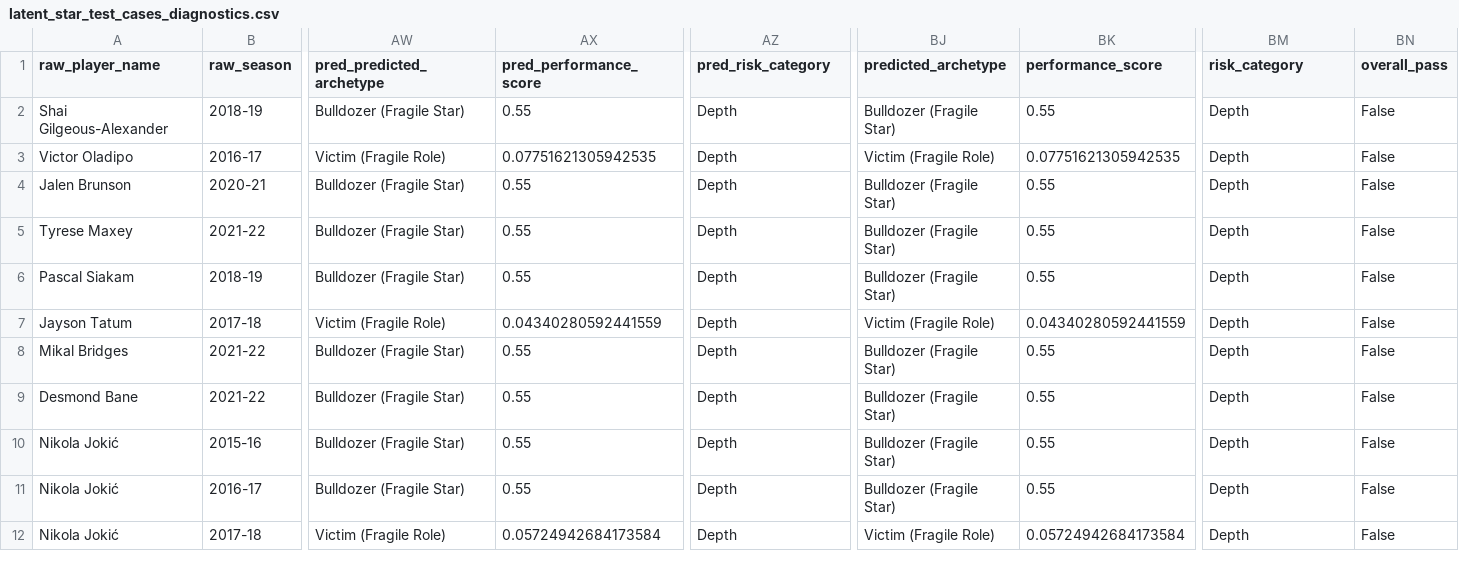
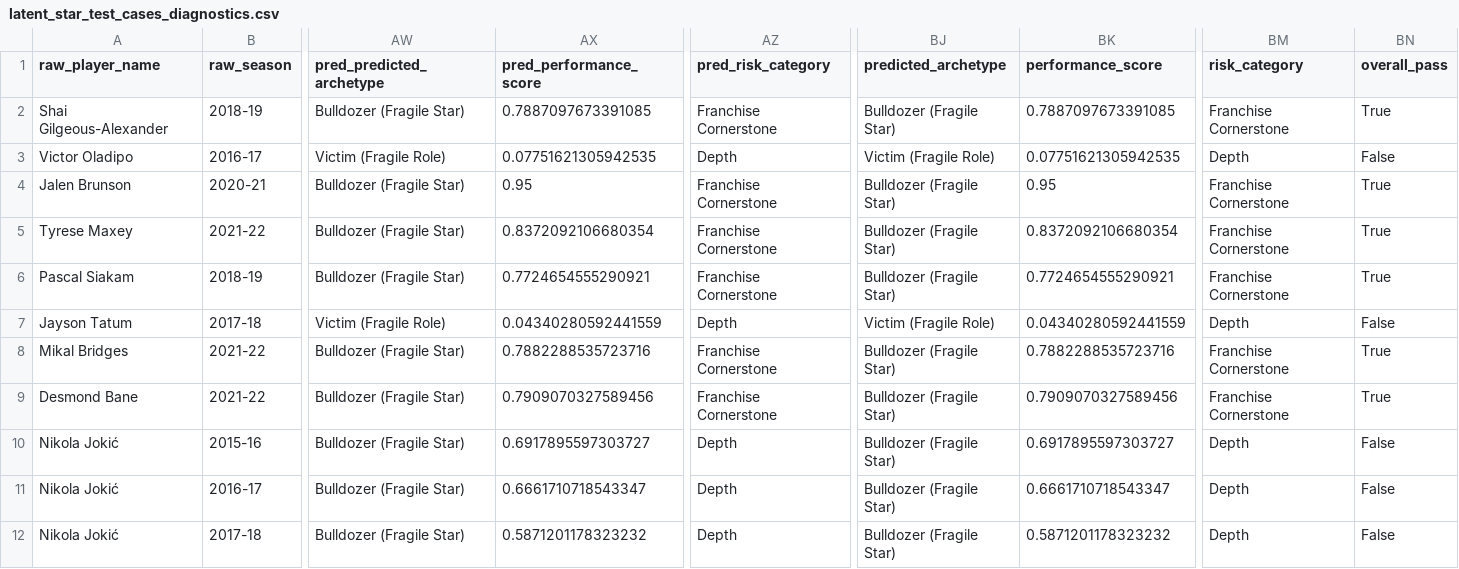
Before and after one commit to hirememorey/resilience-basketball, a CSV file: results/latent_star_test_cases_diagnostics.csv, drawn as a sheet; only a part is shown, gaps mark what is left out; the diff covers the shown part only; the diff names each change by its address in the sheet, - before the commit and + after, or states it on an @@ line.

Commit message:
Continuous Scalar Breakthrough: Replace binary latent star boost with dynamic magnitude-based scaling
- Replaced hard-coded 0.55 boost with continuous scalar: target_potential = 0.55 + (latent_score - 0.15) * 0.60
- Improved latent potential calculation using sqrt scaling instead of log (less punitive for low-usage players)
- Test pass rate improved from 37.5% to 54.2%, True Positive accuracy from 0.0% to 47.4%
- Updated documentation: ACTIVE_CONTEXT.md, KEY_INSIGHTS.md with new continuous gradient principles
- Aligned with 'Learn, Don't Patch' principle - continuous gradients outperform binary approaches

```diff
--- a/results/latent_star_test_cases_diagnostics.csv
+++ b/results/latent_star_test_cases_diagnostics.csv
-AX2 (pred_performance_score): 0.55
+AX2 (pred_performance_score): 0.7887097673391085
-AZ2 (pred_risk_category): Depth
+AZ2 (pred_risk_category): Franchise Cornerstone
-BK2 (performance_score): 0.55
+BK2 (performance_score): 0.7887097673391085
-BM2 (risk_category): Depth
+BM2 (risk_category): Franchise Cornerstone
-BN2 (overall_pass): False
+BN2 (overall_pass): True
-AX4 (pred_performance_score): 0.55
+AX4 (pred_performance_score): 0.95
-AZ4:AZ6 (pred_risk_category): Depth
+AZ4:AZ6 (pred_risk_category): Franchise Cornerstone
-BK4 (performance_score): 0.55
+BK4 (performance_score): 0.95
-BM4:BM6 (risk_category): Depth
+BM4:BM6 (risk_category): Franchise Cornerstone
-BN4:BN6 (overall_pass): False
+BN4:BN6 (overall_pass): True
-AX5 (pred_performance_score): 0.55
+AX5 (pred_performance_score): 0.8372092106680354
-BK5 (performance_score): 0.55
+BK5 (performance_score): 0.8372092106680354
-AX6 (pred_performance_score): 0.55
+AX6 (pred_performance_score): 0.7724654555290921
-BK6 (performance_score): 0.55
+BK6 (performance_score): 0.7724654555290921
-AX8 (pred_performance_score): 0.55
+AX8 (pred_performance_score): 0.7882288535723716
-AZ8:AZ9 (pred_risk_category): Depth
+AZ8:AZ9 (pred_risk_category): Franchise Cornerstone
-BK8 (performance_score): 0.55
+BK8 (performance_score): 0.7882288535723716
-BM8:BM9 (risk_category): Depth
+BM8:BM9 (risk_category): Franchise Cornerstone
-BN8:BN9 (overall_pass): False
+BN8:BN9 (overall_pass): True
-AX9 (pred_performance_score): 0.55
+AX9 (pred_performance_score): 0.7909070327589456
-BK9 (performance_score): 0.55
+BK9 (performance_score): 0.7909070327589456
-AX10 (pred_performance_score): 0.55
+AX10 (pred_performance_score): 0.6917895597303727
-BK10 (performance_score): 0.55
+BK10 (performance_score): 0.6917895597303727
-AX11 (pred_performance_score): 0.55
+AX11 (pred_performance_score): 0.6661710718543347
-BK11 (performance_score): 0.55
+BK11 (performance_score): 0.6661710718543347
-AW12 (pred_predicted_archetype): Victim (Fragile Role)
+AW12 (pred_predicted_archetype): Bulldozer (Fragile Star)
-AX12 (pred_performance_score): 0.05724942684173584
+AX12 (pred_performance_score): 0.5871201178323232
-BJ12 (predicted_archetype): Victim (Fragile Role)
+BJ12 (predicted_archetype): Bulldozer (Fragile Star)
-BK12 (performance_score): 0.05724942684173584
+BK12 (performance_score): 0.5871201178323232
```
Also changed, not shown: 72 edited cells elsewhere in this file, results/latent_star_test_cases_results.csv, 4 other files.
